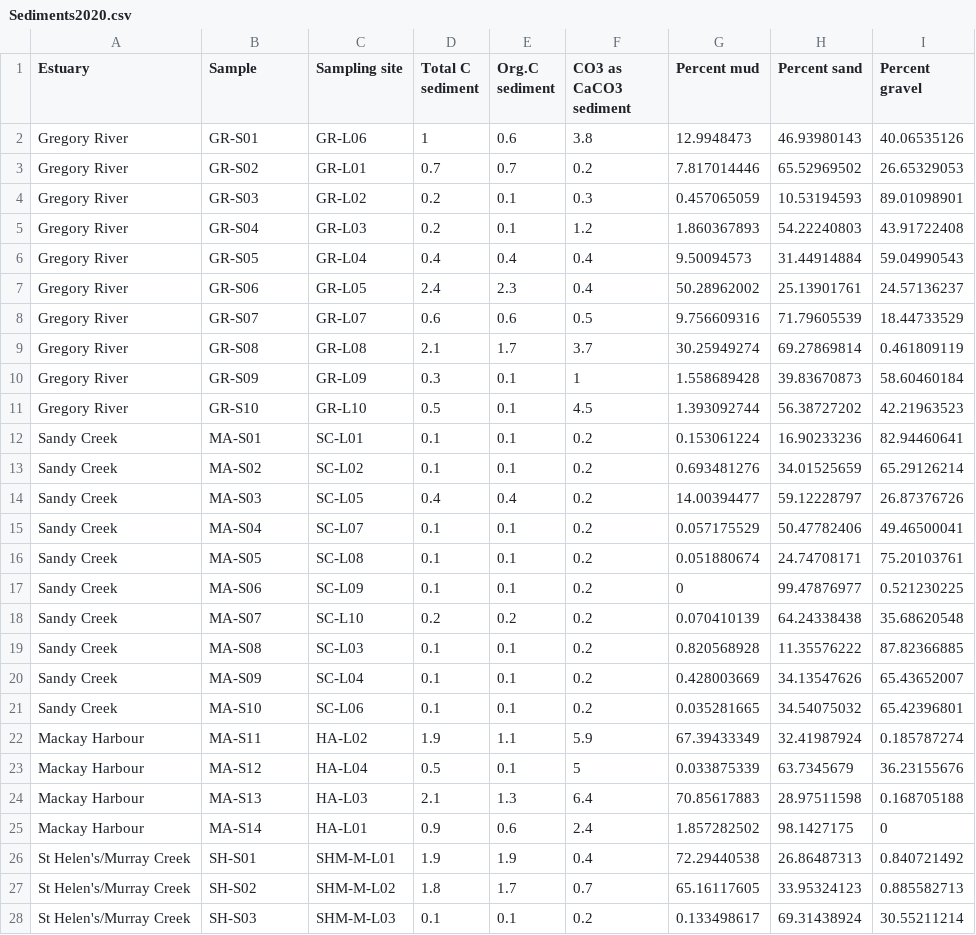
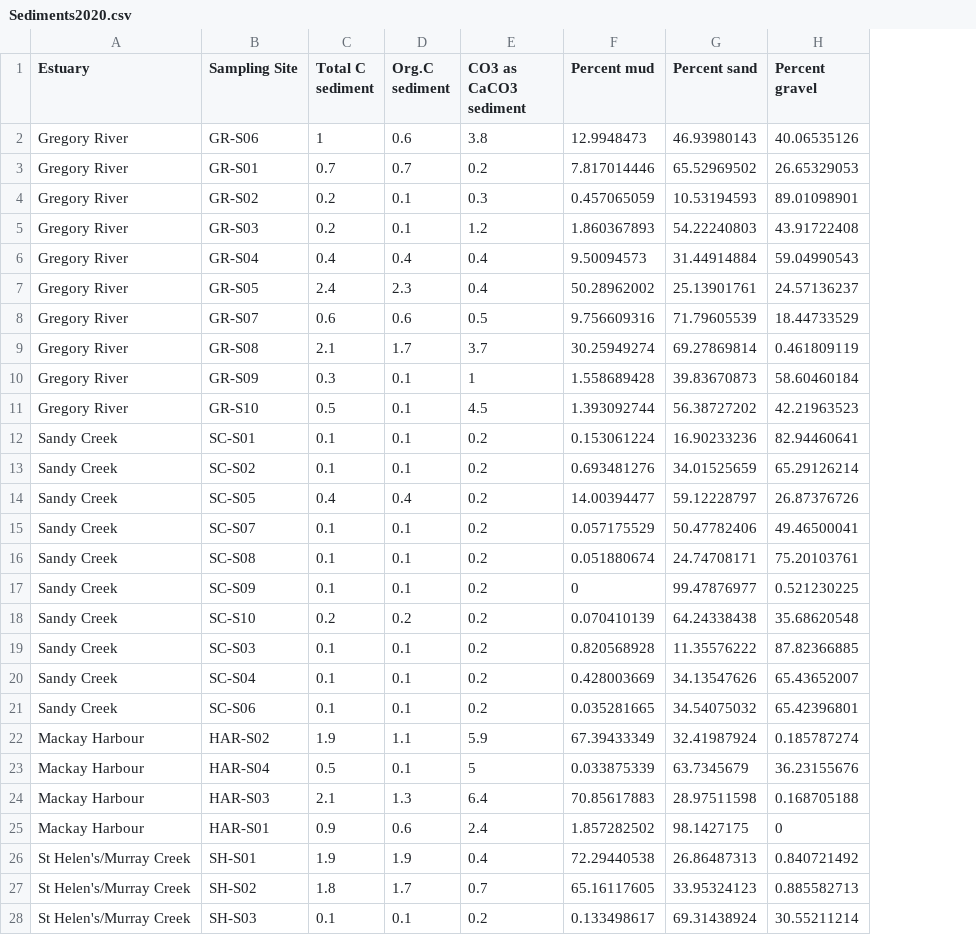
Before and after one commit to Clarajos/MyRepo, a CSV file: Data/Sediments2020.csv, drawn as a sheet; only a part is shown; the diff covers the shown part only; the diff names each change by its address in the sheet, - before the commit and + after, or states it on an @@ line.

```diff
--- a/Data/Sediments2020.csv
+++ b/Data/Sediments2020.csv
-column C (Sampling site), rows 2-28: GR-L06 | GR-L01 | GR-L02 | GR-L03 | GR-L04 | GR-L05 | GR-L07 | GR-L08 | GR-L09 | GR-L10 | SC-L01 | SC-L02 | SC-L05 | SC-L07 | SC-L08 | SC-L09 | SC-L10 | SC-L03 | SC-L04 | SC-L06 | HA-L02 | HA-L04 | HA-L03 | HA-L01 | SHM-M-L01 | SHM-M-L02 | SHM-M-L03
-B1: Sample
+B1: Sampling Site
-B2 (Sampling Site): GR-S01
+B2 (Sampling Site): GR-S06
-B3 (Sampling Site): GR-S02
+B3 (Sampling Site): GR-S01
-B4 (Sampling Site): GR-S03
+B4 (Sampling Site): GR-S02
-B5 (Sampling Site): GR-S04
+B5 (Sampling Site): GR-S03
-B6 (Sampling Site): GR-S05
+B6 (Sampling Site): GR-S04
-B7 (Sampling Site): GR-S06
+B7 (Sampling Site): GR-S05
-B12 (Sampling Site): MA-S01
+B12 (Sampling Site): SC-S01
-B13 (Sampling Site): MA-S02
+B13 (Sampling Site): SC-S02
-B14 (Sampling Site): MA-S03
+B14 (Sampling Site): SC-S05
-B15 (Sampling Site): MA-S04
+B15 (Sampling Site): SC-S07
-B16 (Sampling Site): MA-S05
+B16 (Sampling Site): SC-S08
-B17 (Sampling Site): MA-S06
+B17 (Sampling Site): SC-S09
-B18 (Sampling Site): MA-S07
+B18 (Sampling Site): SC-S10
-B19 (Sampling Site): MA-S08
+B19 (Sampling Site): SC-S03
-B20 (Sampling Site): MA-S09
+B20 (Sampling Site): SC-S04
-B21 (Sampling Site): MA-S10
+B21 (Sampling Site): SC-S06
-B22 (Sampling Site): MA-S11
+B22 (Sampling Site): HAR-S02
-B23 (Sampling Site): MA-S12
+B23 (Sampling Site): HAR-S04
-B24 (Sampling Site): MA-S13
+B24 (Sampling Site): HAR-S03
-B25 (Sampling Site): MA-S14
+B25 (Sampling Site): HAR-S01
```
Also changed, not shown: 7 edited cells elsewhere in this file, Data/Nutrients2018.csv, Data/Nutrients2020.csv, 15 other files.
